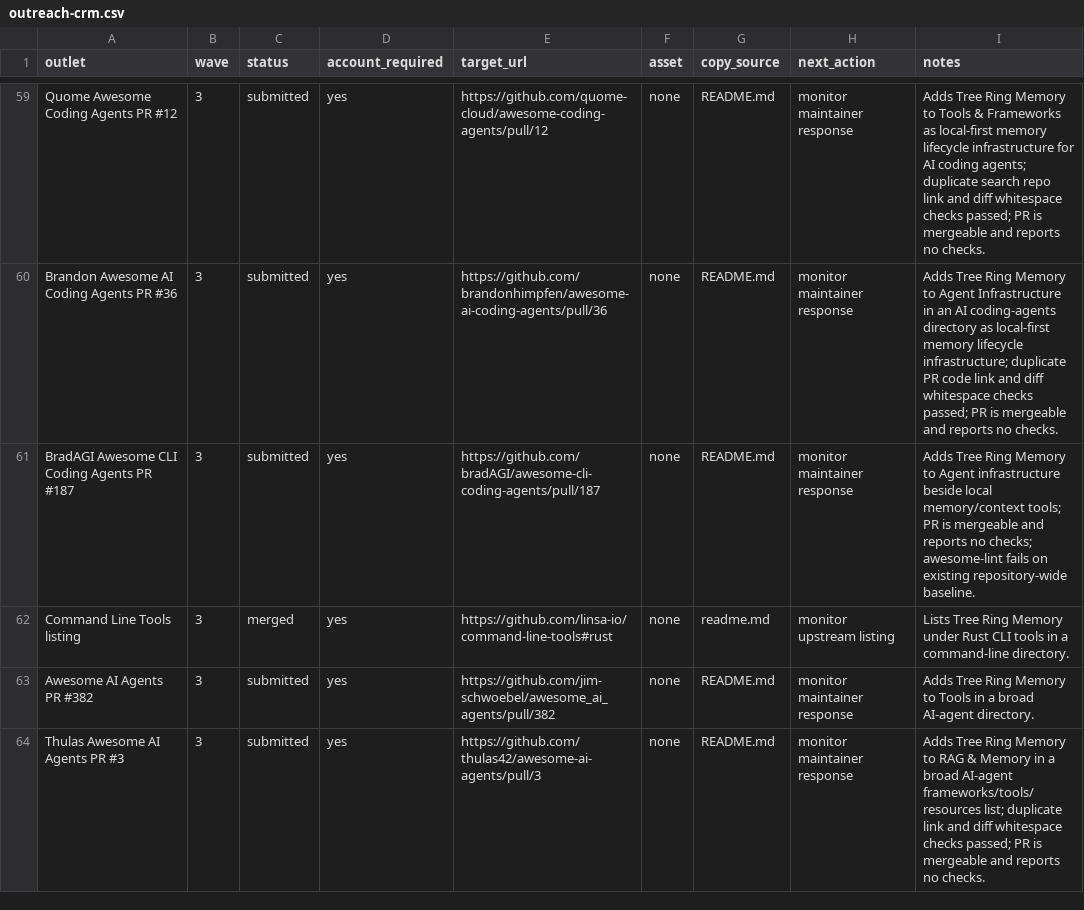
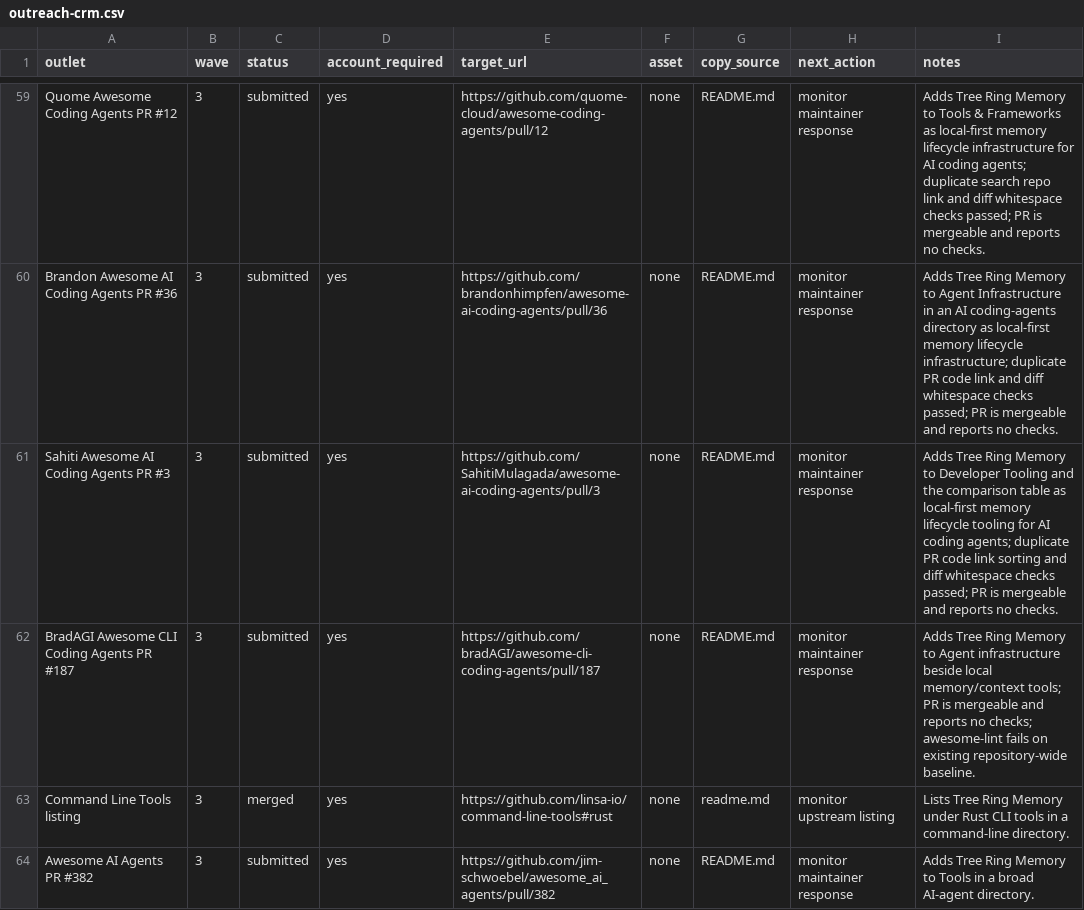
Before and after one commit to TerminallyLazy/Tree-Ring-Memory, a CSV file: marketing/outreach-crm.csv, drawn as a sheet; only a part is shown, gaps mark what is left out; the shorter side is filled out with more unchanged rows; the diff names each change by its address in the sheet, - before the commit and + after, or states it on an @@ line.

```diff
--- a/marketing/outreach-crm.csv
+++ b/marketing/outreach-crm.csv
+row 61: Sahiti Awesome AI Coding Agents PR #3 | 3 | submitted | yes | https://github.com/SahitiMulagada/awesome-ai-coding-agents/pull/3 | none | README.md | monitor maintainer response | Adds Tree Ring Memory to Developer Tooling and the comparison table as local-first memory lifecycle tooling for AI coding agents; duplicate PR code link sorting and diff whitespace checks passed; PR is mergeable and reports no checks.
```
Also changed, not shown: marketing/submission-ledger.csv, 1 other file.
